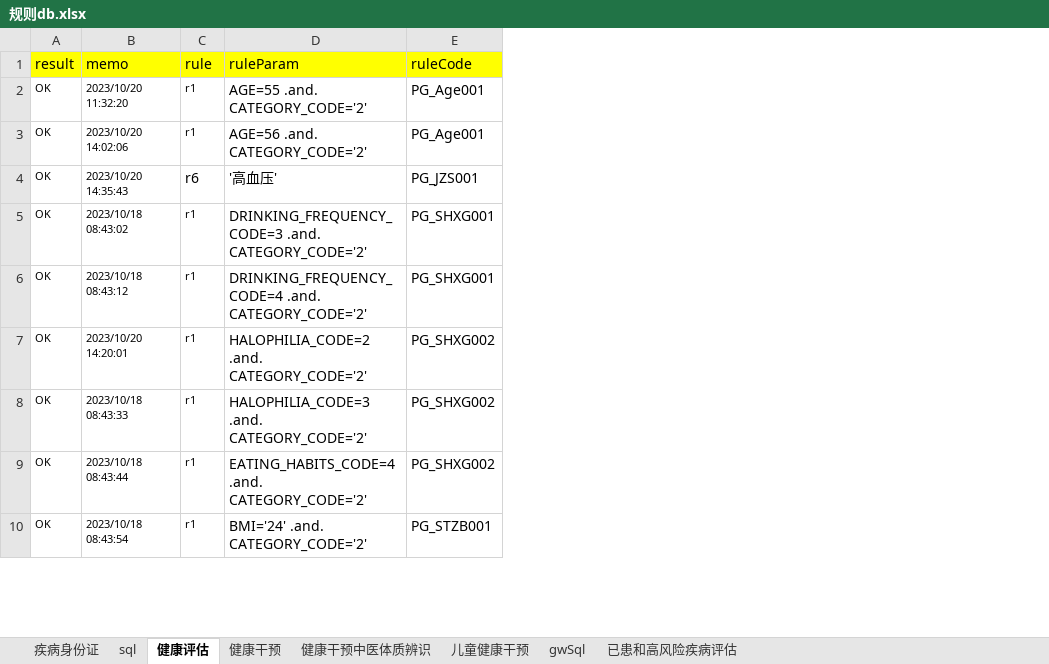
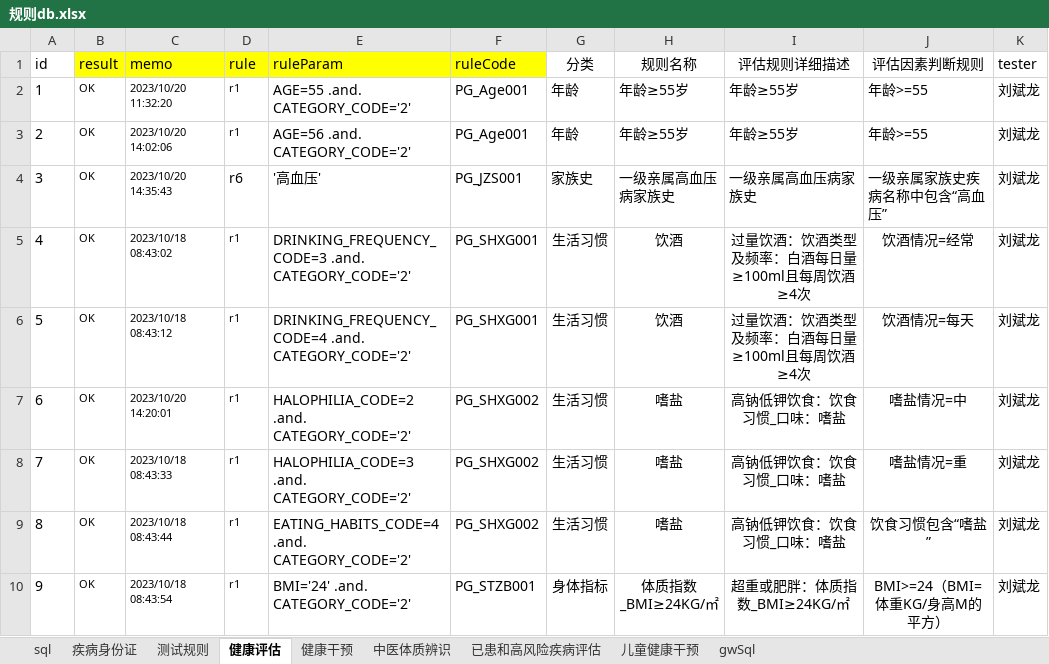
Before and after one commit to skducn/project, an Excel workbook: instance/zyjk/CHC/rule/规则db.xlsx, sheet 健康评估, drawn as a sheet; only a part is shown; values as stored, in another font and other column widths than the file's, no borders; the diff names each change by its address in the sheet, - before the commit and + after, or states it on an @@ line.

```diff
--- a/instance/zyjk/CHC/rule/规则db.xlsx (sheet 健康评估)
+++ b/instance/zyjk/CHC/rule/规则db.xlsx (sheet 健康评估)
-sheet tab: 健康干预中医体质辨识
+sheet tab: 中医体质辨识
+sheet tab: 测试规则
@@ sheet tab order changed: sql | 疾病身份证 | 测试规则 | 健康评估 | 健康干预 | 中医体质辨识 | 已患和高风险疾病评估 | 儿童健康干预 | gwSql @@
+column A (id), rows 2-10: 1 | 2 | 3 | 4 | 5 | 6 | 7 | 8 | 9
+column G (分类), rows 2-10: 年龄 | 年龄 | 家族史 | 生活习惯 | 生活习惯 | 生活习惯 | 生活习惯 | 生活习惯 | 身体指标
+column H (规则名称), rows 2-10: 年龄≥55岁 | 年龄≥55岁 | 一级亲属高血压病家族史 | 饮酒 | 饮酒 | 嗜盐 | 嗜盐 | 嗜盐 | 体质指数_BMI≥24KG/㎡
+column I (评估规则详细描述), rows 2-10: 年龄≥55岁 | 年龄≥55岁 | 一级亲属高血压病家族史 | 过量饮酒：饮酒类型及频率：白酒每日量≥100ml且每周饮酒≥4次 | 过量饮酒：饮酒类型及频率：白酒每日量≥100ml且每周饮酒≥4次 | 高钠低钾饮食：饮食习惯_口味：嗜盐 | 高钠低钾饮食：饮食习惯_口味：嗜盐 | 高钠低钾饮食：饮食习惯_口味：嗜盐 | 超重或肥胖：体质指数_BMI≥24KG/㎡
+column J (评估因素判断规则), rows 2-10: 年龄>=55 | 年龄>=55 | 一级亲属家族史疾病名称中包含“高血压” | 饮酒情况=经常 | 饮酒情况=每天 | 嗜盐情况=中 | 嗜盐情况=重 | 饮食习惯包含“嗜盐” | BMI>=24（BMI=体重KG/身高M的平方）
+column K (tester), rows 2-10: all 刘斌龙
```
Also changed, not shown: sheet 健康干预, sheet 儿童健康干预, sheet 已患和高风险疾病评估, sheet 中医体质辨识, sheet 疾病身份证, 8 other files.
